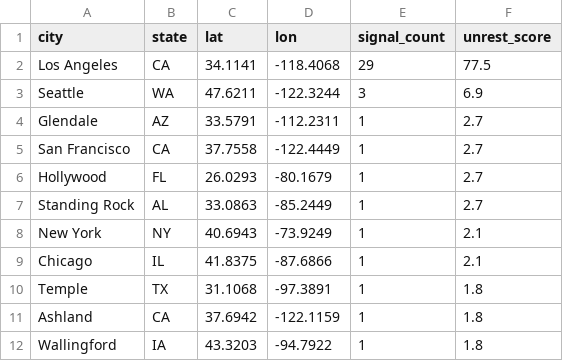
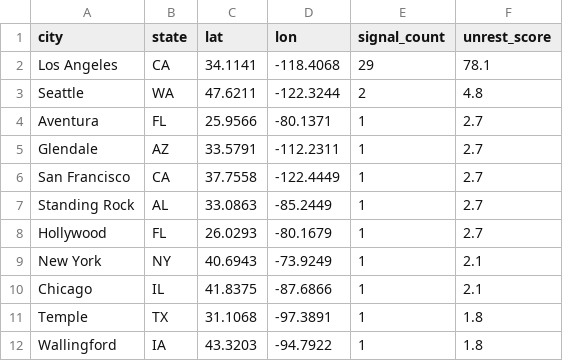
Before and after one commit to jeetb/civil-unrest-tracker, a CSV file: data/final/unrest_scores_24h.csv, drawn as a sheet.

```diff
--- a/data/final/unrest_scores_24h.csv
+++ b/data/final/unrest_scores_24h.csv
@@ -1,8 +1,9 @@
 city,state,lat,lon,signal_count,unrest_score
-Los Angeles,CA,34.1141,-118.4068,29,77.5
-Seattle,WA,47.6211,-122.3244,3,6.9
+Los Angeles,CA,34.1141,-118.4068,29,78.1
+Seattle,WA,47.6211,-122.3244,2,4.8
+Aventura,FL,25.9566,-80.1371,1,2.7
 Glendale,AZ,33.5791,-112.2311,1,2.7
 San Francisco,CA,37.7558,-122.4449,1,2.7
+Standing Rock,AL,33.0863,-85.2449,1,2.7
 Hollywood,FL,26.0293,-80.1679,1,2.7
-Standing Rock,AL,33.0863,-85.2449,1,2.7
 New York,NY,40.6943,-73.9249,1,2.1
@@ -10,3 +11,2 @@ Chicago,IL,41.8375,-87.6866,1,2.1
 Temple,TX,31.1068,-97.3891,1,1.8
-Ashland,CA,37.6942,-122.1159,1,1.8
 Wallingford,IA,43.3203,-94.7922,1,1.8
```
Also changed, not shown: data/final/unrest_scores_168h.csv, data/final/unrest_scores_48h.csv, 2 other files.
